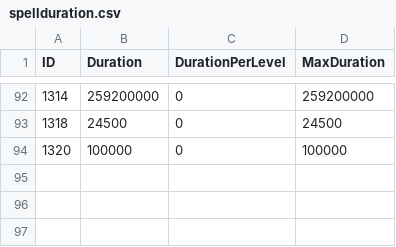
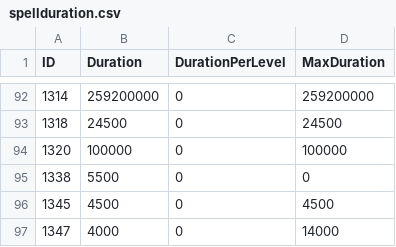
Before and after one commit to GuybrushGit/WarriorSim, a CSV file: gear/spellduration.csv, drawn as a sheet; only a part is shown, gaps mark what is left out; the diff names each change by its address in the sheet, - before the commit and + after, or states it on an @@ line.

```diff
--- a/gear/spellduration.csv
+++ b/gear/spellduration.csv
+row 95: 1338 | 5500 | 0 | 0
+row 96: 1345 | 4500 | 0 | 4500
+row 97: 1347 | 4000 | 0 | 14000
```
Also changed, not shown: 8 other files.
